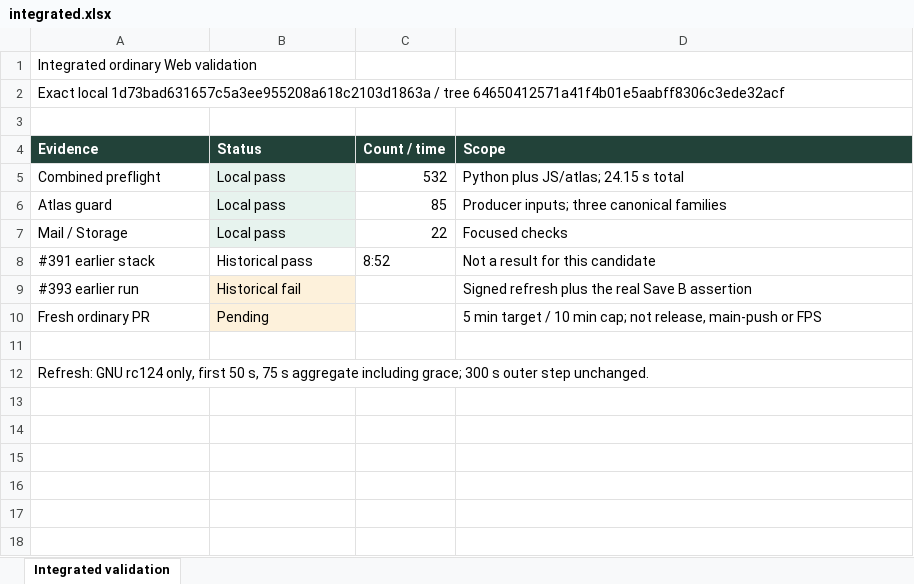
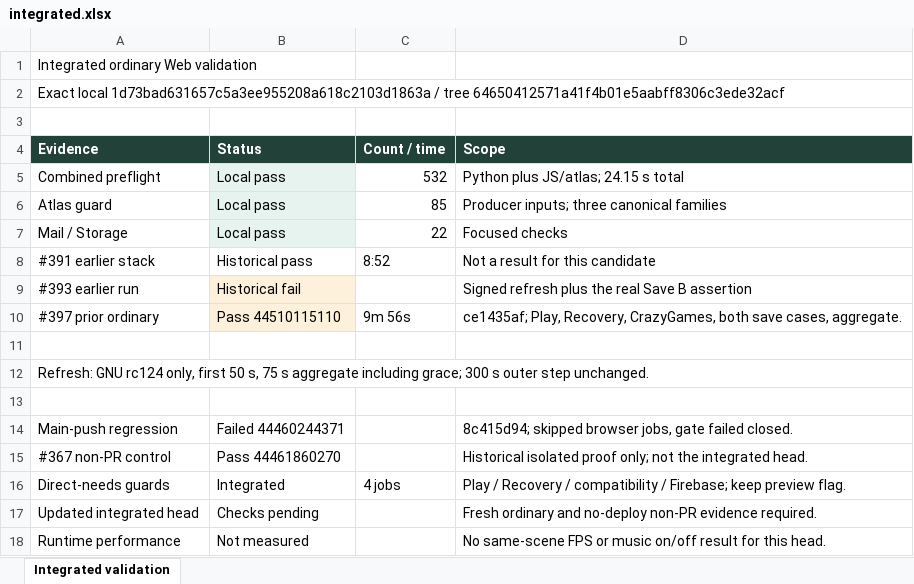
Before and after one commit to yiyousiow000814/little-leaf, an Excel workbook: docs/development/ci-integrated-validation/integrated.xlsx, sheet Integrated validation, drawn as a sheet; values as stored, in another font and other column widths than the file's, no borders; removed rows and columns are numbered as before the commit, all else as after; the diff names each change by its address in the sheet, - before the commit and + after, or states it on an @@ line.

Commit message:
fix(ci): keep browser checks active on non-PR runs
Adopt the four explicit direct-dependency guards from #367 without changing the required job graph or preview flag. Add its focused regression and record both hosted receipts in Mermaid and Excel.

```diff
--- a/docs/development/ci-integrated-validation/integrated.xlsx (sheet Integrated validation)
+++ b/docs/development/ci-integrated-validation/integrated.xlsx (sheet Integrated validation)
-row 10: Fresh ordinary PR | Pending |  | 5 min target / 10 min cap; not release, main-push or FPS
+row 10: #397 prior ordinary | Pass 44510115110 | 9m 56s | ce1435af; Play, Recovery, CrazyGames, both save cases, aggregate.
+row 13: (empty)
+row 14: Main-push regression | Failed 44460244371 |  | 8c415d94; skipped browser jobs, gate failed closed.
+row 15: #367 non-PR control | Pass 44461860270 |  | Historical isolated proof only; not the integrated head.
+row 16: Direct-needs guards | Integrated | 4 jobs | Play / Recovery / compatibility / Firebase; keep preview flag.
+row 17: Updated integrated head | Checks pending |  | Fresh ordinary and no-deploy non-PR evidence required.
+row 18: Runtime performance | Not measured |  | No same-scene FPS or music on/off result for this head.
```
Also changed, not shown: 4 other files.
